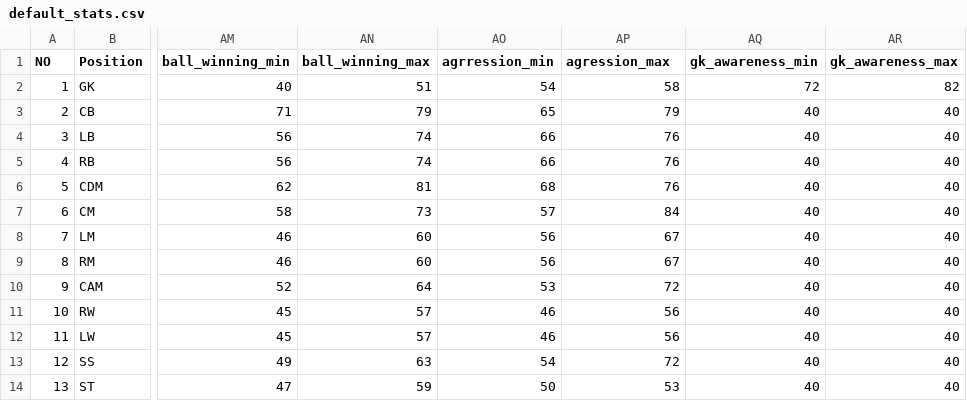
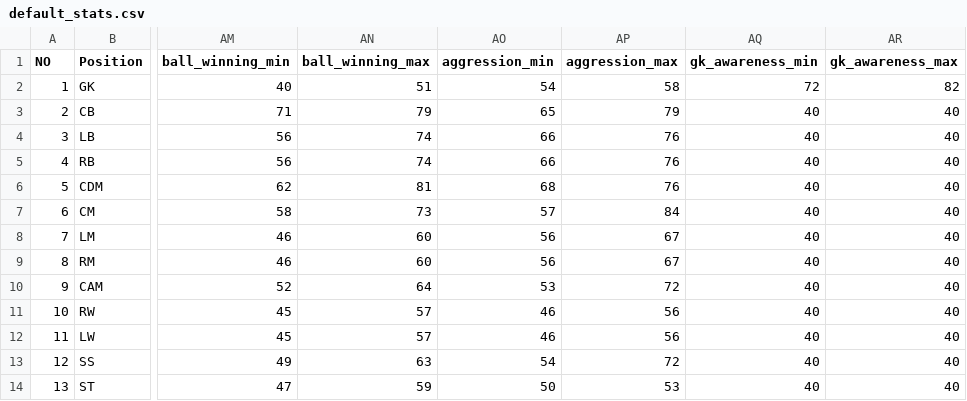
Before and after one commit to andreasmlbngaol/dataset, a CSV file: default_stats.csv, drawn as a sheet; only a part is shown, gaps mark what is left out; the diff names each change by its address in the sheet, - before the commit and + after, or states it on an @@ line.

Commit message:
Update default_stats.csv

```diff
--- a/default_stats.csv
+++ b/default_stats.csv
-AO1: agrression_min
+AO1: aggression_min
-AP1: agression_max
+AP1: aggression_max
```
